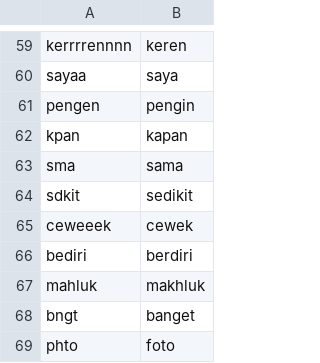
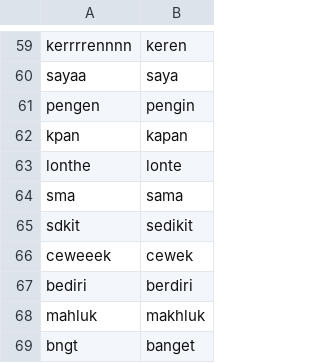
Before and after one commit to bagastri07/misogyny-identification-indobert, a CSV file: dataset/kamus_alay.csv, drawn as a sheet; only a part is shown, gaps mark what is left out; the shorter side is filled out with more unchanged rows.

Commit message:
feature: update kamus

```diff
--- a/dataset/kamus_alay.csv
+++ b/dataset/kamus_alay.csv
@@ -62,2 +62,3 @@ pengen,pengin
 kpan,kapan
+lonthe,lonte
 sma,sama
```
